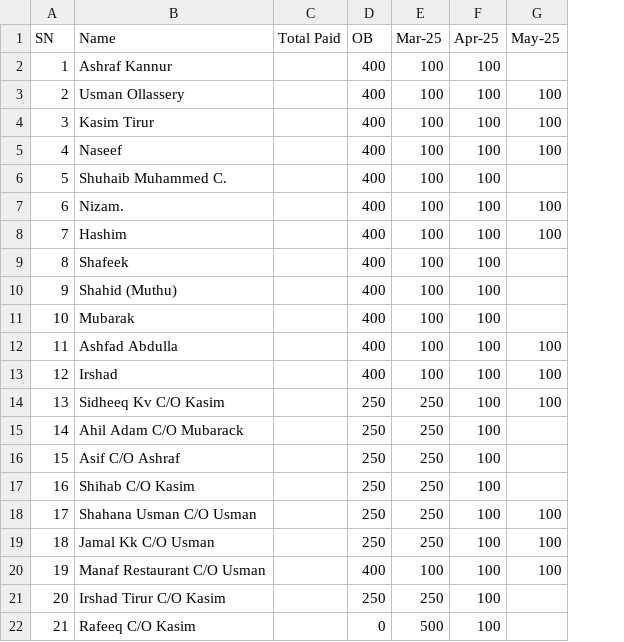
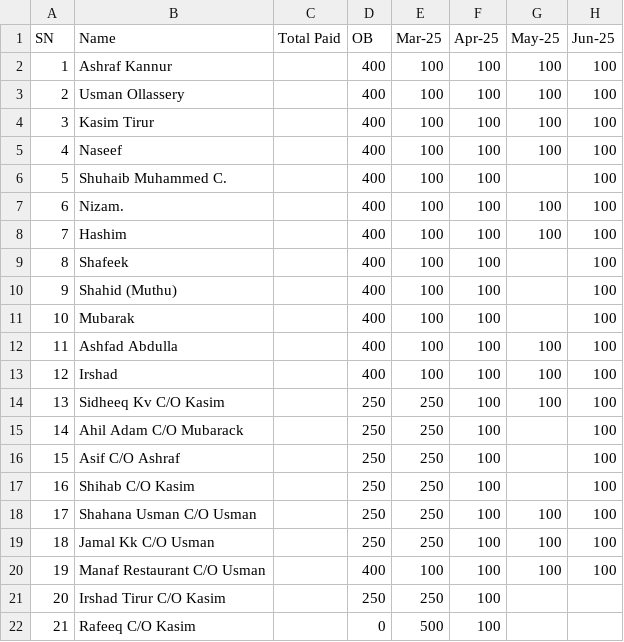
Before and after one commit to inventory-choco/avadhi-nidhi-loan, a CSV file: payments.csv, drawn as a sheet; the diff names each change by its address in the sheet, - before the commit and + after, or states it on an @@ line.

Commit message:
Update payments.csv

```diff
--- a/payments.csv
+++ b/payments.csv
+column H (Jun-25), rows 2-20: all 100
-G2 (May-25): (empty)
+G2 (May-25): 100
```
